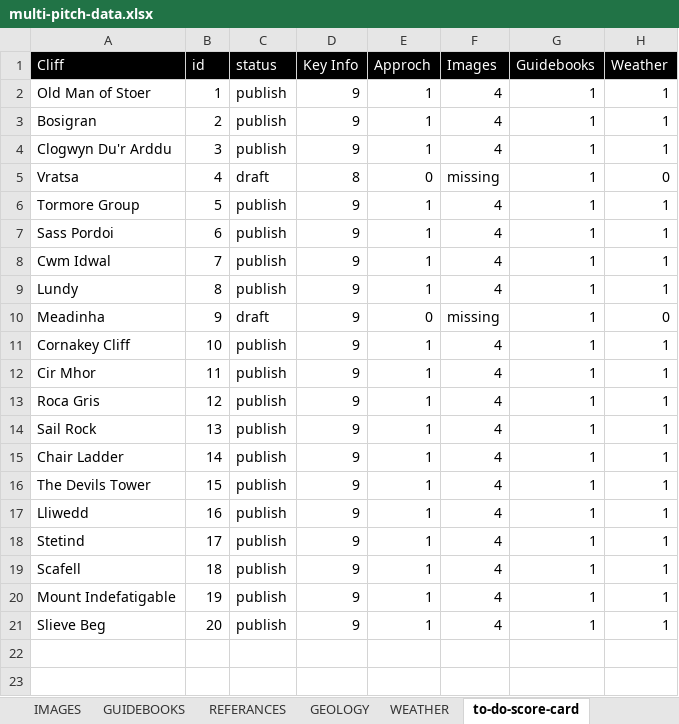
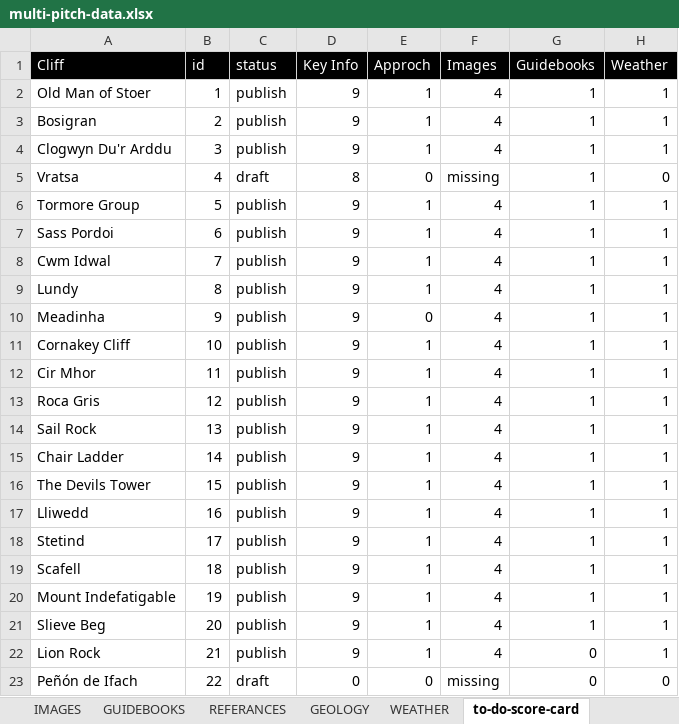
Before and after one commit to dankni/multi-pitch, an Excel workbook: working-files/multi-pitch-data.xlsx, sheet to-do-score-card, drawn as a sheet; values as stored, in another font and other column widths than the file's, no borders; conditional formats not drawn; the diff names each change by its address in the sheet, - before the commit and + after, or states it on an @@ line.

```diff
--- a/working-files/multi-pitch-data.xlsx (sheet to-do-score-card)
+++ b/working-files/multi-pitch-data.xlsx (sheet to-do-score-card)
-C10 (status): draft
+C10 (status): publish
-F10 (Images): missing
+F10 (Images): 4
-H10 (Weather): 0
+H10 (Weather): 1
+row 22: Lion Rock | 21 | publish | 9 | 1 | 4 | 0 | 1
+row 23: Peñón de Ifach | 22 | draft | 0 | 0 | missing | 0 | 0
```
Also changed, not shown: sheet WEATHER, sheet IMAGES, sheet CLIMBS, sheet REFERANCES, sheet GUIDEBOOKS, sheet GEOLOGY, 22 other files.
